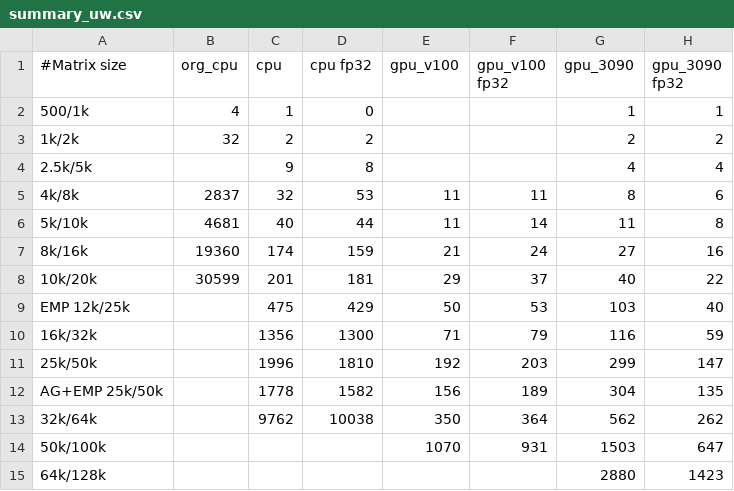
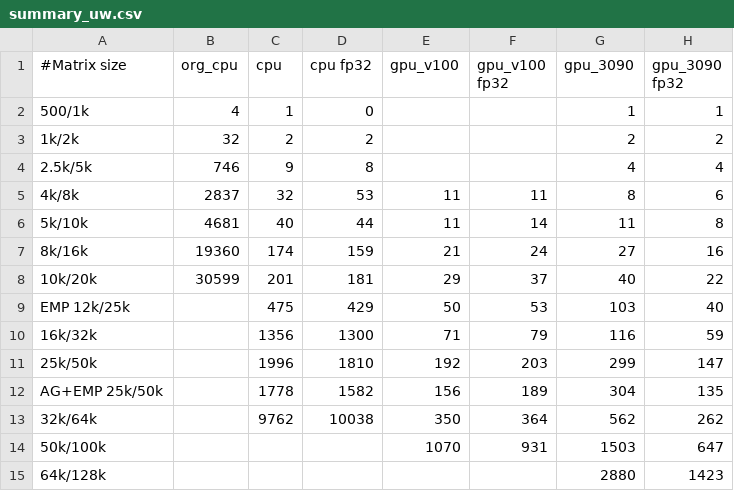
Before and after one commit to sfiligoi/unifrac, a CSV file: benchmarks/summary_uw.csv, drawn as a sheet.

```diff
--- a/benchmarks/summary_uw.csv
+++ b/benchmarks/summary_uw.csv
@@ -3,3 +3,3 @@
 1k/2k,32,2,2,,,2,2
-2.5k/5k,,9,8,,,4,4
+2.5k/5k,746,9,8,,,4,4
 4k/8k,2837,32,53,11,11,8,6
```
Also changed, not shown: benchmarks/summary_uw_f.csv, benchmarks/summary_wn.csv, 1 other file.
